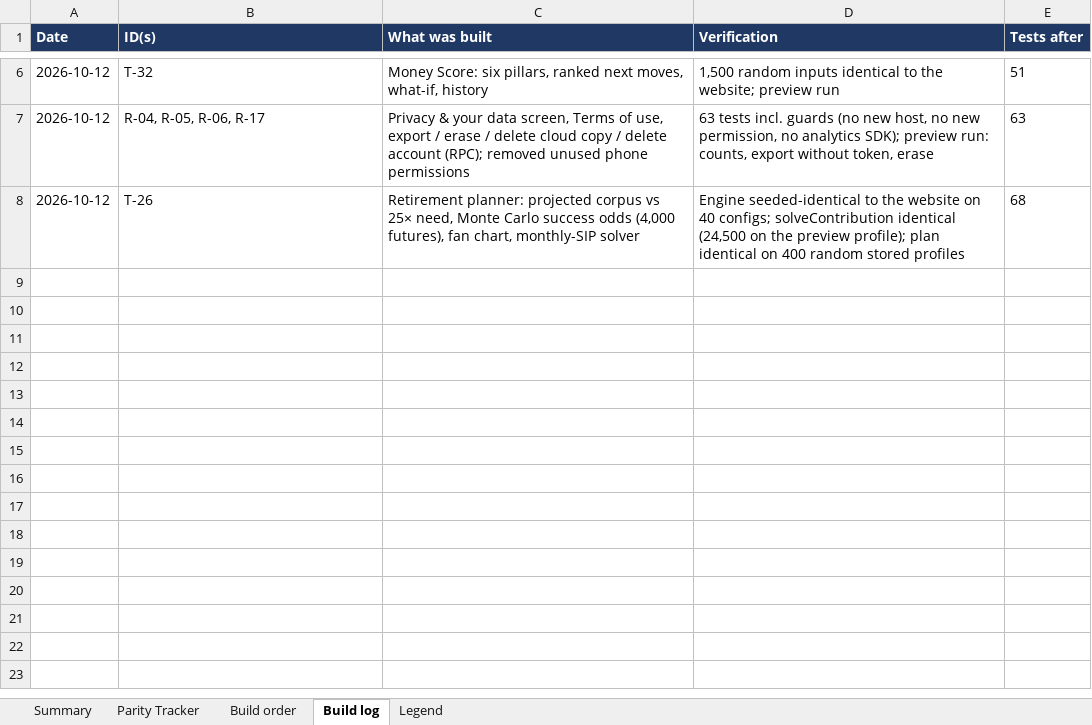
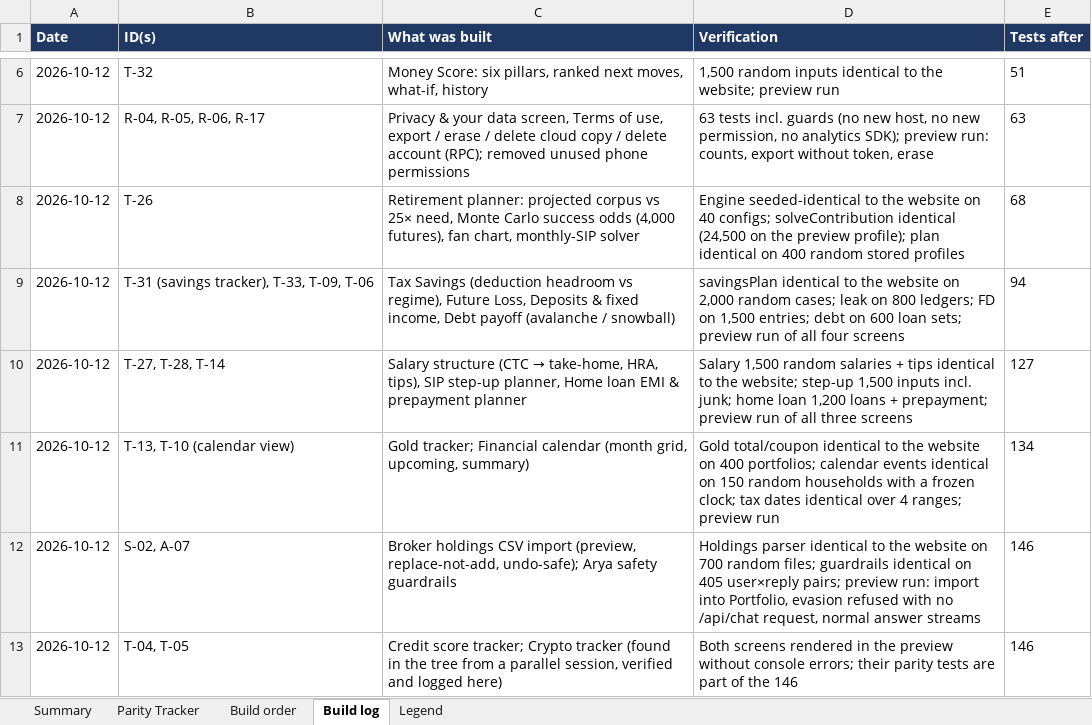
Before and after one commit to vikasmanjunath-dev/FIN-OS, an Excel workbook: docs/MOBILE_PARITY_TRACKER.xlsx, sheet Build log, drawn as a sheet; only a part is shown, gaps mark what is left out; values as stored, in another font and other column widths than the file's, no borders; the diff names each change by its address in the sheet, - before the commit and + after, or states it on an @@ line.

Commit message:
feat(mobile): salary, SIP step-up, home loan, calendar, gold, debt, credit score, crypto, broker holdings import, Arya guardrails
Salary structure (HRA, both regimes, take-home never auto-overwrites income), SIP step-up, home loan with prepayment, financial calendar with real deposit maturities, gold, debt payoff, credit score, crypto, broker holdings CSV import that replaces rather than adds, and Arya guardrails that refuse tax-evasion requests on the phone. Each ported module has a parity test against the website's own file. 146 mobile tests. Parity tracker and MOBILE_APP.md updated; privacy notice and fetch allow-list widened for the holdings file read.

```diff
--- a/docs/MOBILE_PARITY_TRACKER.xlsx (sheet Build log)
+++ b/docs/MOBILE_PARITY_TRACKER.xlsx (sheet Build log)
+row 9: 2026-10-12 | T-31 (savings tracker), T-33, T-09, T-06 | Tax Savings (deduction headroom vs regime), Future Loss, Deposits & fixed income, Debt payoff (avalanche / snowball) | savingsPlan identical to the website on 2,000 random cases; leak on 800 ledgers; FD on 1,500 entries; debt on 600 loan sets; preview run of all four screens | 94
+row 10: 2026-10-12 | T-27, T-28, T-14 | Salary structure (CTC → take-home, HRA, tips), SIP step-up planner, Home loan EMI & prepayment planner | Salary 1,500 random salaries + tips identical to the website; step-up 1,500 inputs incl. junk; home loan 1,200 loans + prepayment; preview run of all three screens | 127
+row 11: 2026-10-12 | T-13, T-10 (calendar view) | Gold tracker; Financial calendar (month grid, upcoming, summary) | Gold total/coupon identical to the website on 400 portfolios; calendar events identical on 150 random households with a frozen clock; tax dates identical over 4 ranges; preview run | 134
+row 12: 2026-10-12 | S-02, A-07 | Broker holdings CSV import (preview, replace-not-add, undo-safe); Arya safety guardrails | Holdings parser identical to the website on 700 random files; guardrails identical on 405 user×reply pairs; preview run: import into Portfolio, evasion refused with no /api/chat request, normal answer streams | 146
+row 13: 2026-10-12 | T-04, T-05 | Credit score tracker; Crypto tracker (found in the tree from a parallel session, verified and logged here) | Both screens rendered in the preview without console errors; their parity tests are part of the 146 | 146
```
Also changed, not shown: sheet Parity Tracker, sheet Build order, sheet Summary, 32 other files.
